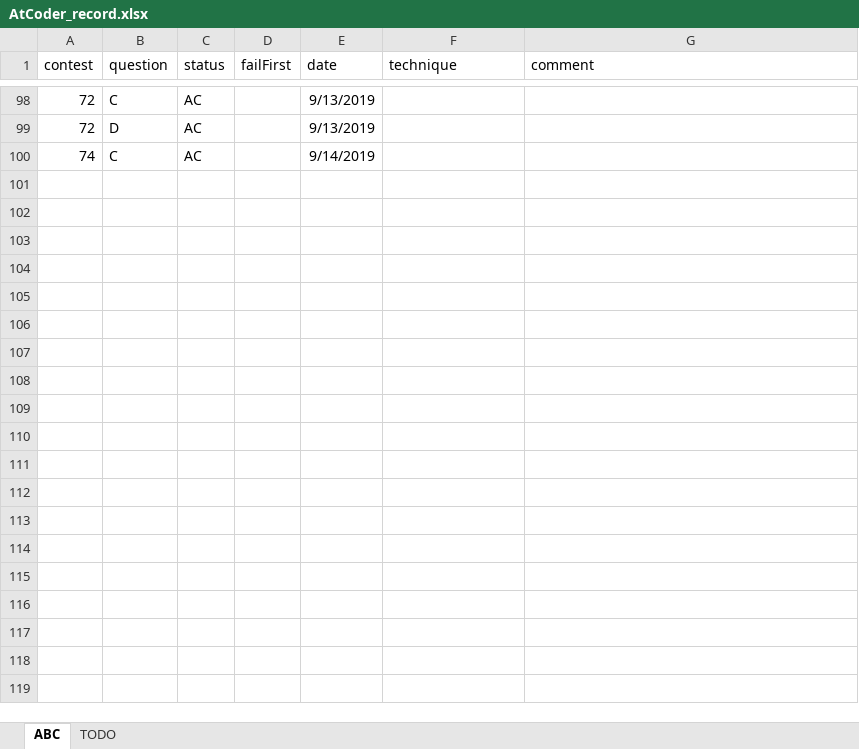
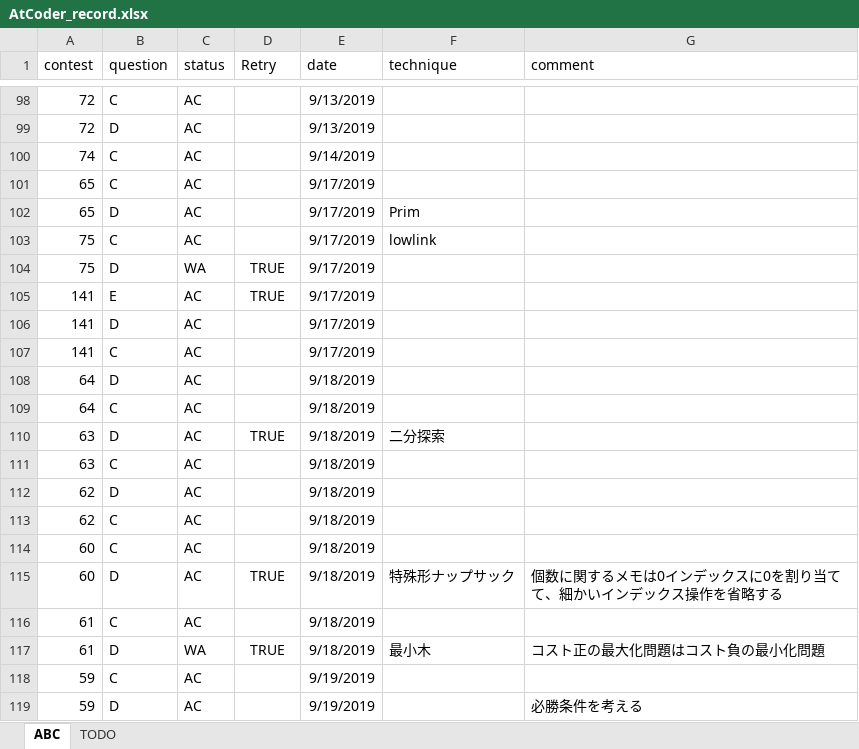
Before and after one commit to KeiShimon/AtCoder, an Excel workbook: AtCoder_record.xlsx, sheet ABC, drawn as a sheet; only a part is shown, gaps mark what is left out; values as stored, in another font and other column widths than the file's, no borders; the diff covers the shown part only; the diff names each change by its address in the sheet, - before the commit and + after, or states it on an @@ line.

Commit message:
update record

```diff
--- a/AtCoder_record.xlsx (sheet ABC)
+++ b/AtCoder_record.xlsx (sheet ABC)
-D1: failFirst
+D1: Retry
+row 101: 65 | C | AC |  | 9/17/2019
+row 102: 65 | D | AC |  | 9/17/2019 | Prim
+row 103: 75 | C | AC |  | 9/17/2019 | lowlink
+row 104: 75 | D | WA | TRUE | 9/17/2019
+row 105: 141 | E | AC | TRUE | 9/17/2019
+row 106: 141 | D | AC |  | 9/17/2019
+row 107: 141 | C | AC |  | 9/17/2019
+row 108: 64 | D | AC |  | 9/18/2019
+row 109: 64 | C | AC |  | 9/18/2019
+row 110: 63 | D | AC | TRUE | 9/18/2019 | 二分探索
+row 111: 63 | C | AC |  | 9/18/2019
+row 112: 62 | D | AC |  | 9/18/2019
+row 113: 62 | C | AC |  | 9/18/2019
+row 114: 60 | C | AC |  | 9/18/2019
+row 115: 60 | D | AC | TRUE | 9/18/2019 | 特殊形ナップサック | 個数に関するメモは0インデックスに0を割り当てて、細かいインデックス操作を省略する
+row 116: 61 | C | AC |  | 9/18/2019
+row 117: 61 | D | WA | TRUE | 9/18/2019 | 最小木 | コスト正の最大化問題はコスト負の最小化問題
+row 118: 59 | C | AC |  | 9/19/2019
+row 119: 59 | D | AC |  | 9/19/2019 |  | 必勝条件を考える
```
Also changed, not shown: 9 added rows elsewhere in this sheet.
